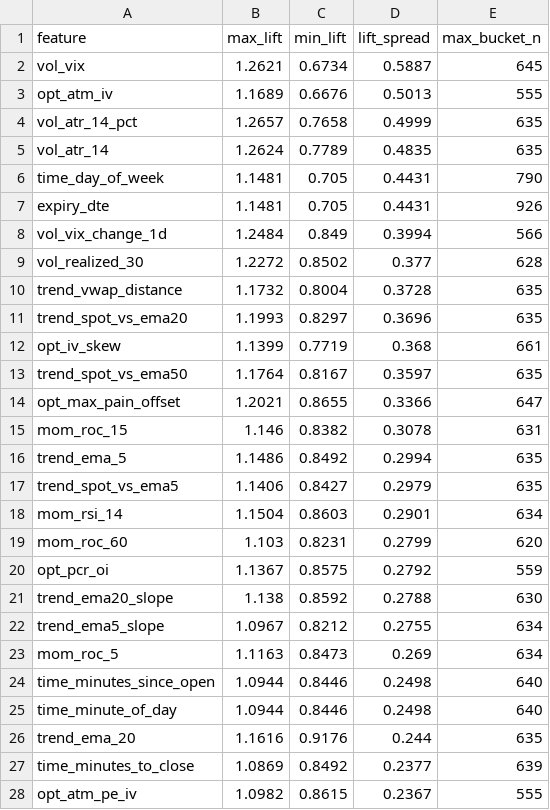
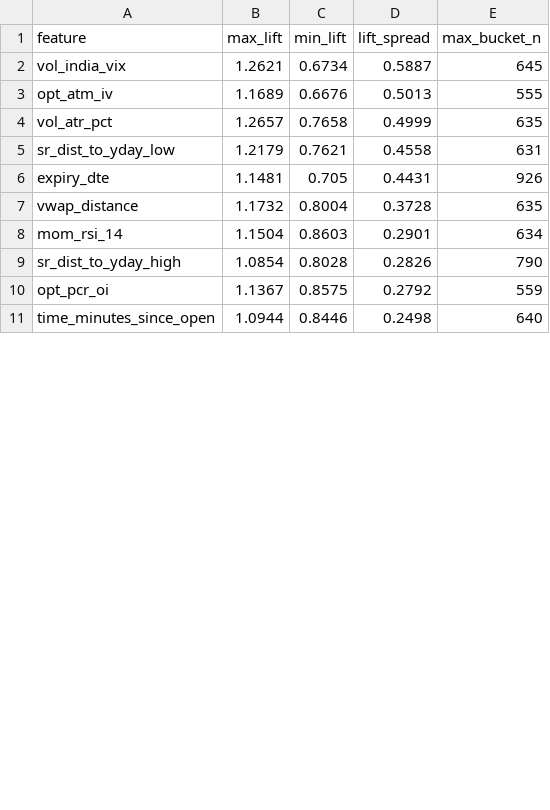
Before and after one commit to venkatseshadri/sandwich, a CSV file: data/step04_lift_wont_rip_60.csv, drawn as a sheet; only a part is shown; the diff covers the shown part only.

```diff
--- a/data/step04_lift_wont_rip_60.csv
+++ b/data/step04_lift_wont_rip_60.csv
@@ -1,28 +1,11 @@
 feature,max_lift,min_lift,lift_spread,max_bucket_n
-vol_vix,1.2621,0.6734,0.5887,645
+vol_india_vix,1.2621,0.6734,0.5887,645
 opt_atm_iv,1.1689,0.6676,0.5013,555
-vol_atr_14_pct,1.2657,0.7658,0.4999,635
-vol_atr_14,1.2624,0.7789,0.4835,635
-time_day_of_week,1.1481,0.705,0.4431,790
+vol_atr_pct,1.2657,0.7658,0.4999,635
+sr_dist_to_yday_low,1.2179,0.7621,0.4558,631
 expiry_dte,1.1481,0.705,0.4431,926
-vol_vix_change_1d,1.2484,0.849,0.3994,566
-vol_realized_30,1.2272,0.8502,0.377,628
-trend_vwap_distance,1.1732,0.8004,0.3728,635
-trend_spot_vs_ema20,1.1993,0.8297,0.3696,635
-opt_iv_skew,1.1399,0.7719,0.368,661
-trend_spot_vs_ema50,1.1764,0.8167,0.3597,635
-opt_max_pain_offset,1.2021,0.8655,0.3366,647
-mom_roc_15,1.146,0.8382,0.3078,631
-trend_ema_5,1.1486,0.8492,0.2994,635
-trend_spot_vs_ema5,1.1406,0.8427,0.2979,635
+vwap_distance,1.1732,0.8004,0.3728,635
 mom_rsi_14,1.1504,0.8603,0.2901,634
-mom_roc_60,1.103,0.8231,0.2799,620
+sr_dist_to_yday_high,1.0854,0.8028,0.2826,790
 opt_pcr_oi,1.1367,0.8575,0.2792,559
-trend_ema20_slope,1.138,0.8592,0.2788,630
-trend_ema5_slope,1.0967,0.8212,0.2755,634
-mom_roc_5,1.1163,0.8473,0.269,634
 time_minutes_since_open,1.0944,0.8446,0.2498,640
-time_minute_of_day,1.0944,0.8446,0.2498,640
-trend_ema_20,1.1616,0.9176,0.244,635
-time_minutes_to_close,1.0869,0.8492,0.2377,639
-opt_atm_pe_iv,1.0982,0.8615,0.2367,555
```
Also changed, not shown: 5 added rows and 11 removed rows elsewhere in this file, data/step04_lift_wont_crash_60.csv, 17 other files.
